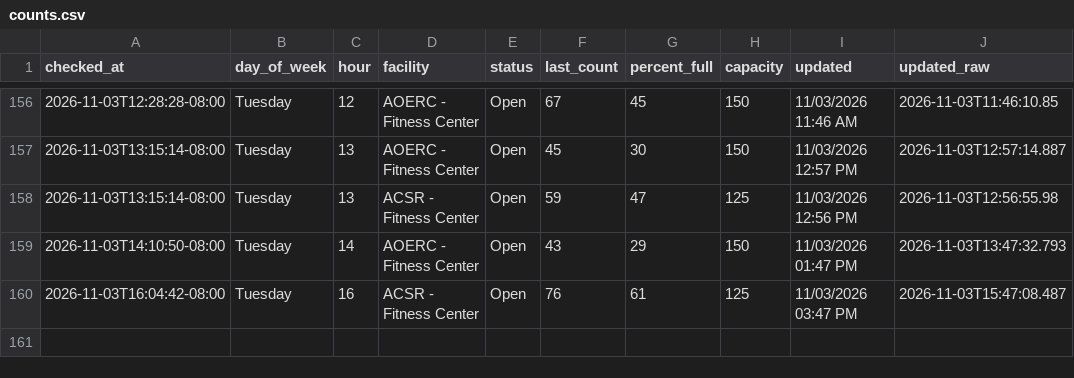
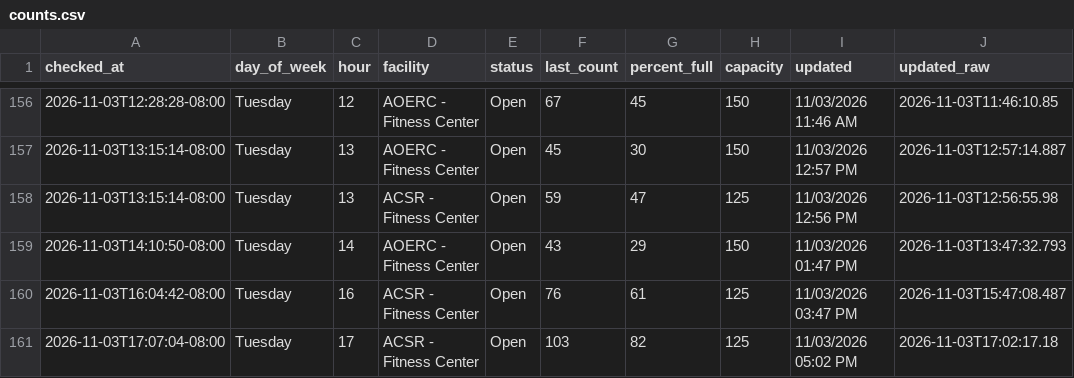
Before and after one commit to allmankm/gym-tracker, a CSV file: data/counts.csv, drawn as a sheet; only a part is shown, gaps mark what is left out.

```diff
--- a/data/counts.csv
+++ b/data/counts.csv
@@ -160 +160,2 @@ checked_at,day_of_week,hour,facility,status,last_count,percent_full,capacity,upd
 2026-11-03T16:04:42-08:00,Tuesday,16,ACSR - Fitness Center,Open,76,61,125,11/03/2026 03:47 PM,2026-11-03T15:47:08.487
+2026-11-03T17:07:04-08:00,Tuesday,17,ACSR - Fitness Center,Open,103,82,125,11/03/2026 05:02 PM,2026-11-03T17:02:17.18
```
